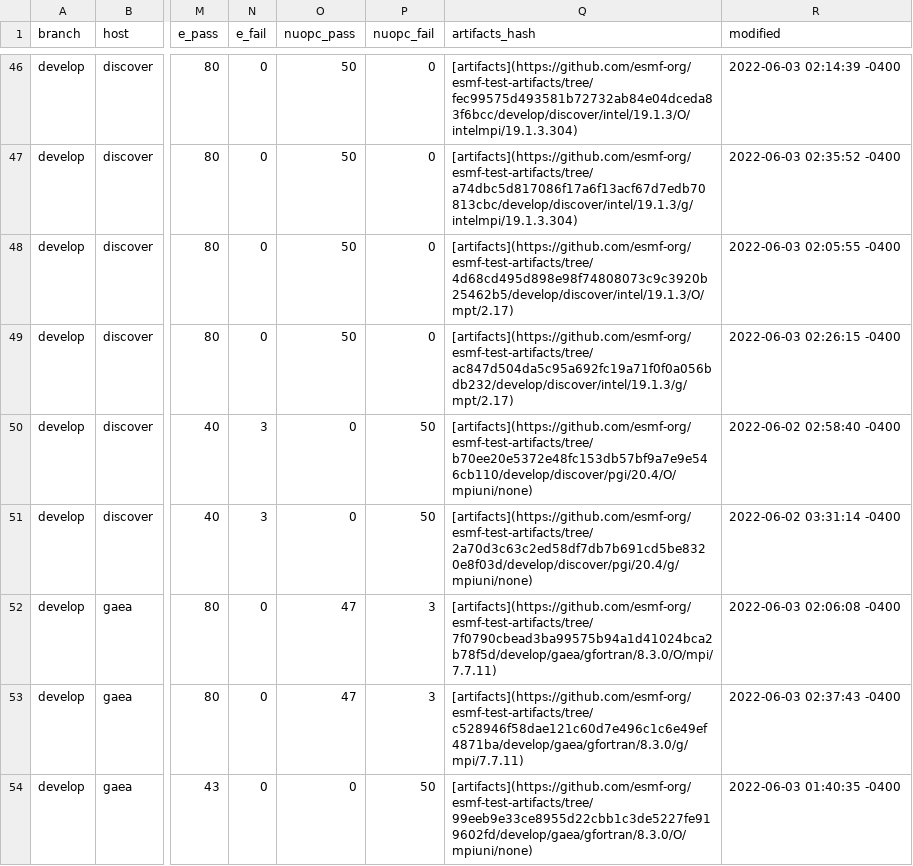
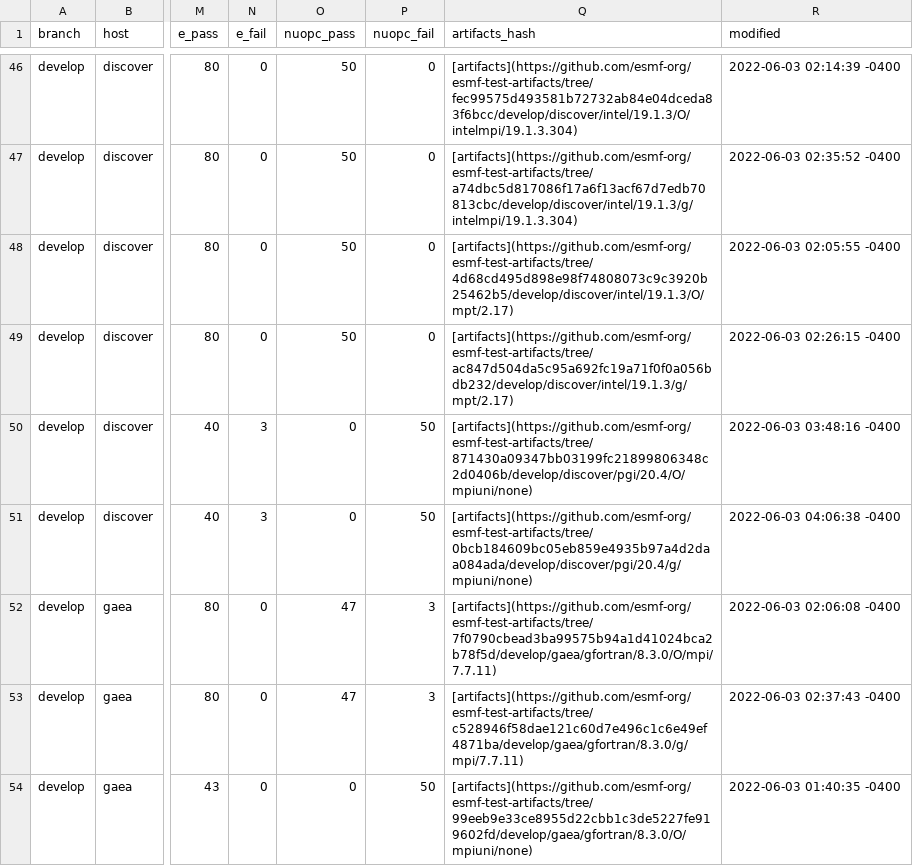
Before and after one commit to esmf-org/esmf-test-summary-2022-07, a CSV file: develop/v8.4.0b00.csv, drawn as a sheet; only a part is shown, gaps mark what is left out; the diff names each change by its address in the sheet, - before the commit and + after, or states it on an @@ line.

Commit message:
'updated summary for hash v8.4.0b00 on develop'

```diff
--- a/develop/v8.4.0b00.csv
+++ b/develop/v8.4.0b00.csv
-Q50 (artifacts_hash): [artifacts](https://github.com/esmf-org/esmf-test-artifacts/tree/b70ee20e5372e48fc153db57bf9a7e9e546cb110/develop/discover/pgi/20.4/O/mpiuni/none)
+Q50 (artifacts_hash): [artifacts](https://github.com/esmf-org/esmf-test-artifacts/tree/871430a09347bb03199fc21899806348c2d0406b/develop/discover/pgi/20.4/O/mpiuni/none)
-R50 (modified): 2022-06-02 02:58:40 -0400
+R50 (modified): 2022-06-03 03:48:16 -0400
-Q51 (artifacts_hash): [artifacts](https://github.com/esmf-org/esmf-test-artifacts/tree/2a70d3c63c2ed58df7db7b691cd5be8320e8f03d/develop/discover/pgi/20.4/g/mpiuni/none)
+Q51 (artifacts_hash): [artifacts](https://github.com/esmf-org/esmf-test-artifacts/tree/0bcb184609bc05eb859e4935b97a4d2daa084ada/develop/discover/pgi/20.4/g/mpiuni/none)
-R51 (modified): 2022-06-02 03:31:14 -0400
+R51 (modified): 2022-06-03 04:06:38 -0400
```
Also changed, not shown: 2 other files.
